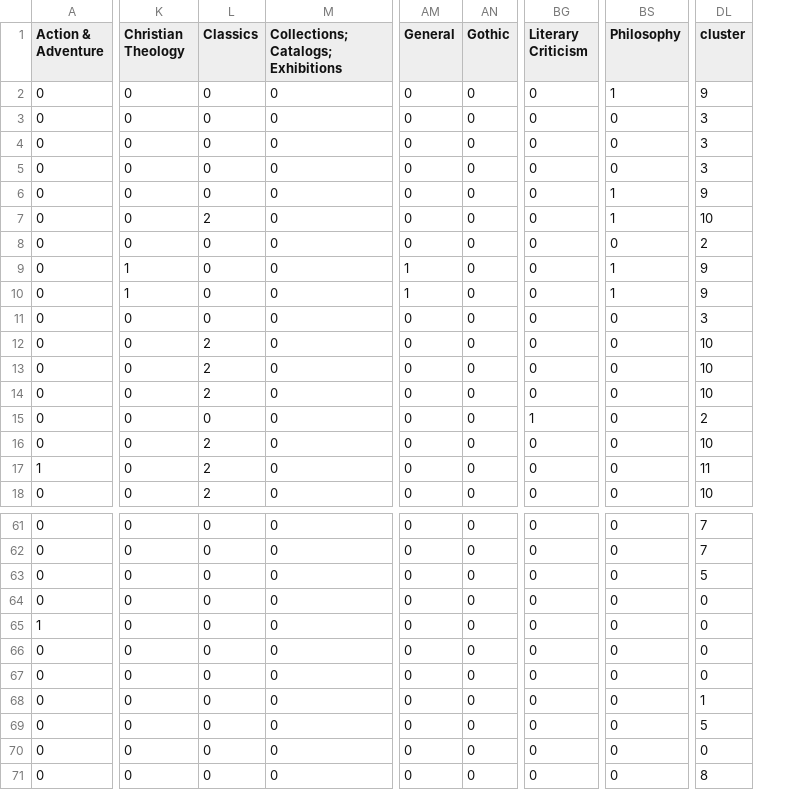
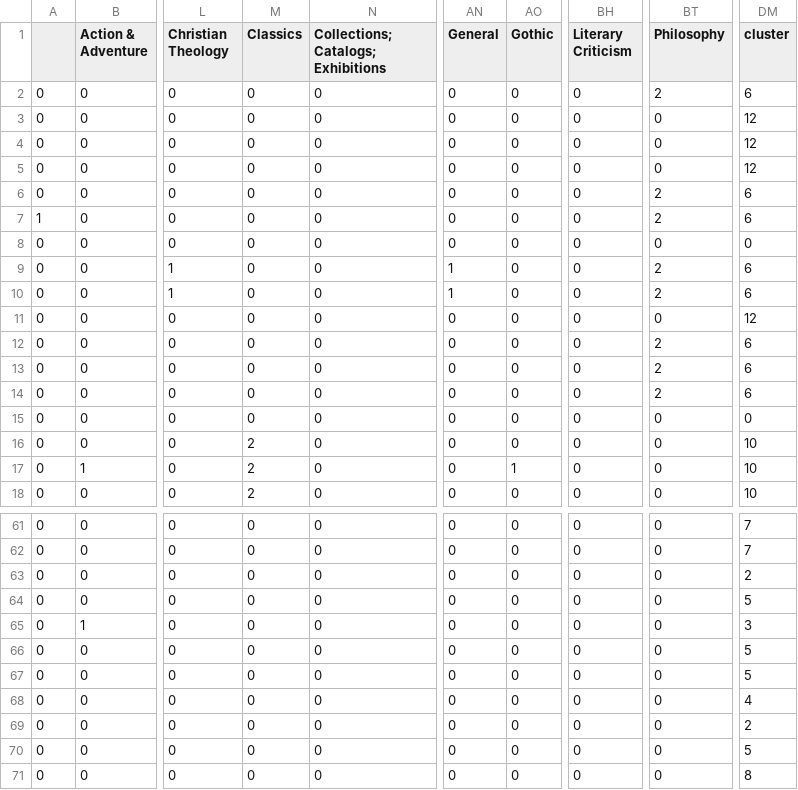
Before and after one commit to eb613819/ml_book_shelf_organizer, a CSV file: output/books_with_features_and_clusters.csv, drawn as a sheet; only a part is shown, gaps mark what is left out; addresses are those after the commit; the diff covers the shown part only; the diff names each change by its address in the sheet, - before the commit and + after, or states it on an @@ line.

```diff
--- a/output/books_with_features_and_clusters.csv
+++ b/output/books_with_features_and_clusters.csv
+column A, rows 2-18: 0 | 0 | 0 | 0 | 0 | 1 | 0 | 0 | 0 | 0 | 0 | 0 | 0 | 0 | 0 | 0 | 0; rows 61-71: all 0
-BT2 (Philosophy): 1
+BT2 (Philosophy): 2
-DM2 (cluster): 9
+DM2 (cluster): 6
-DM3:DM5 (cluster): 3
+DM3:DM5 (cluster): 12
-BT6:BT7 (Philosophy): 1
+BT6:BT7 (Philosophy): 2
-DM6 (cluster): 9
+DM6 (cluster): 6
-M7 (Classics): 2
+M7 (Classics): 0
-DM7 (cluster): 10
+DM7 (cluster): 6
-DM8 (cluster): 2
+DM8 (cluster): 0
-BT9:BT10 (Philosophy): 1
+BT9:BT10 (Philosophy): 2
-DM9:DM10 (cluster): 9
+DM9:DM10 (cluster): 6
-DM11 (cluster): 3
+DM11 (cluster): 12
-M12:M14 (Classics): 2
+M12:M14 (Classics): 0
-BT12:BT14 (Philosophy): 0
+BT12:BT14 (Philosophy): 2
-DM12:DM14 (cluster): 10
+DM12:DM14 (cluster): 6
-BH15 (Literary Criticism): 1
+BH15 (Literary Criticism): 0
-DM15 (cluster): 2
+DM15 (cluster): 0
-AO17 (Gothic): 0
+AO17 (Gothic): 1
-DM17 (cluster): 11
+DM17 (cluster): 10
-DM63 (cluster): 5
+DM63 (cluster): 2
-DM64 (cluster): 0
+DM64 (cluster): 5
-DM65 (cluster): 0
+DM65 (cluster): 3
-DM66:DM67 (cluster): 0
+DM66:DM67 (cluster): 5
-DM68 (cluster): 1
+DM68 (cluster): 4
-DM69 (cluster): 5
+DM69 (cluster): 2
-DM70 (cluster): 0
+DM70 (cluster): 5
```
Also changed, not shown: 65 edited cells elsewhere in this file, data/books_calibre.csv, output/books_by_shelf.csv, 5 other files.
